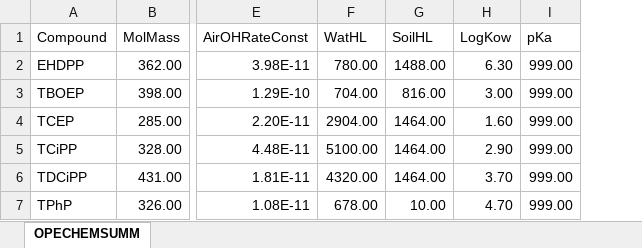
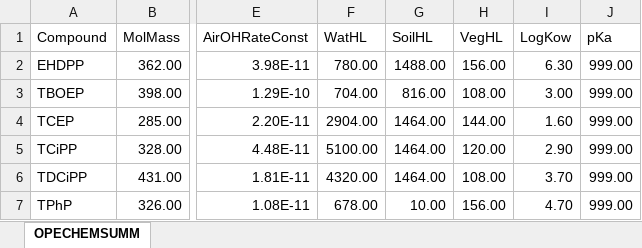
Before and after one commit to tfmrodge/BioretentionBlues, an Excel workbook: OPE_only_CHEMSUMM.xlsx, sheet OPECHEMSUMM, drawn as a sheet; only a part is shown, gaps mark what is left out; values as stored, in another font and other column widths than the file's, no borders; the diff names each change by its address in the sheet, - before the commit and + after, or states it on an @@ line.

Commit message:
Updated_geometry
Made parameters match Oro Loma system geometry more closely. Increased HRT to observed ~14days by combining topsoil & subsoil into one layer, with a 5cm topsoil layer now representing surface/soil interactions

```diff
--- a/OPE_only_CHEMSUMM.xlsx (sheet OPECHEMSUMM)
+++ b/OPE_only_CHEMSUMM.xlsx (sheet OPECHEMSUMM)
+column H (VegHL), rows 2-7: 156.00 | 108.00 | 144.00 | 120.00 | 108.00 | 156.00
```
Also changed, not shown: Oro_Loma.xlsx, params_1d.xlsx, 16 other files.
